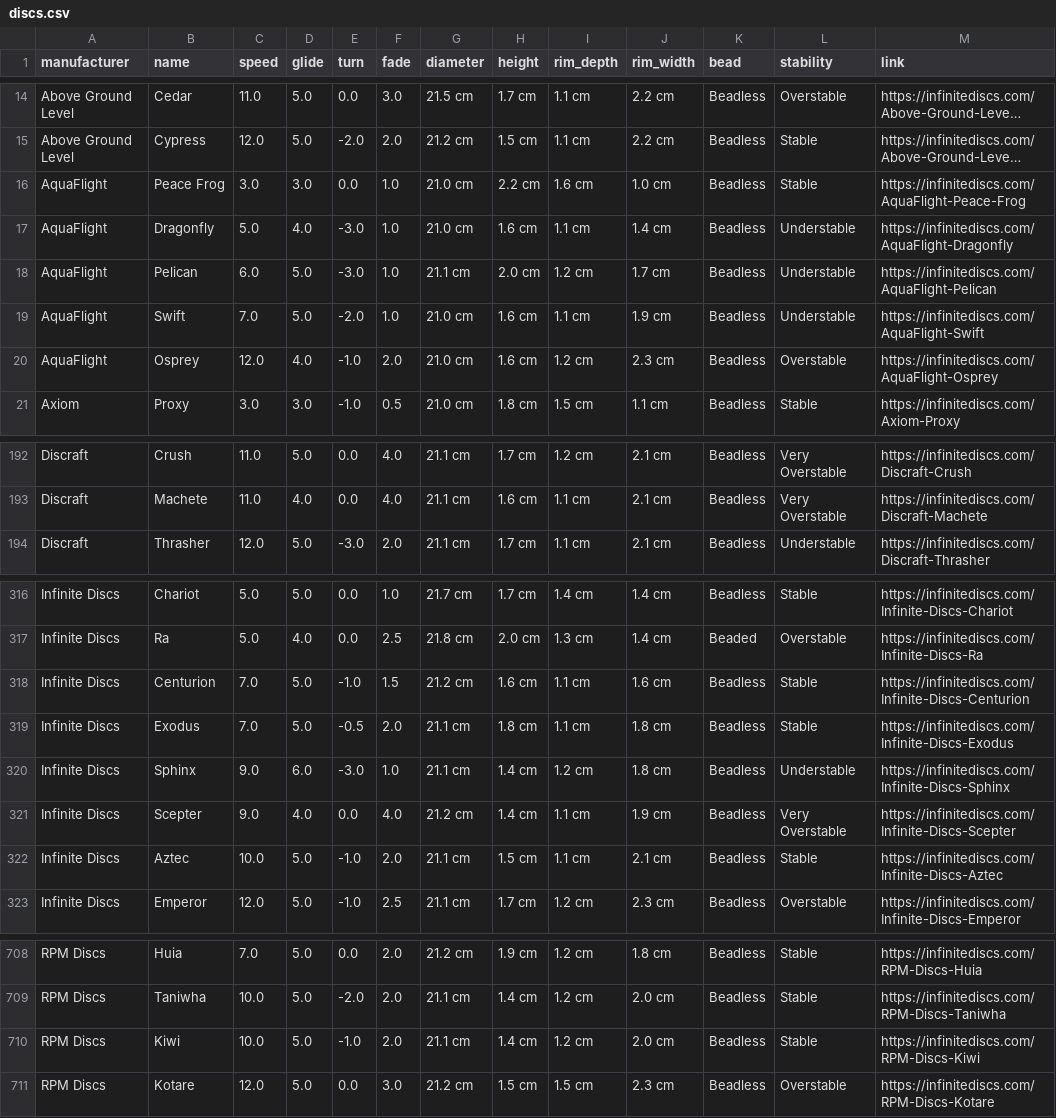
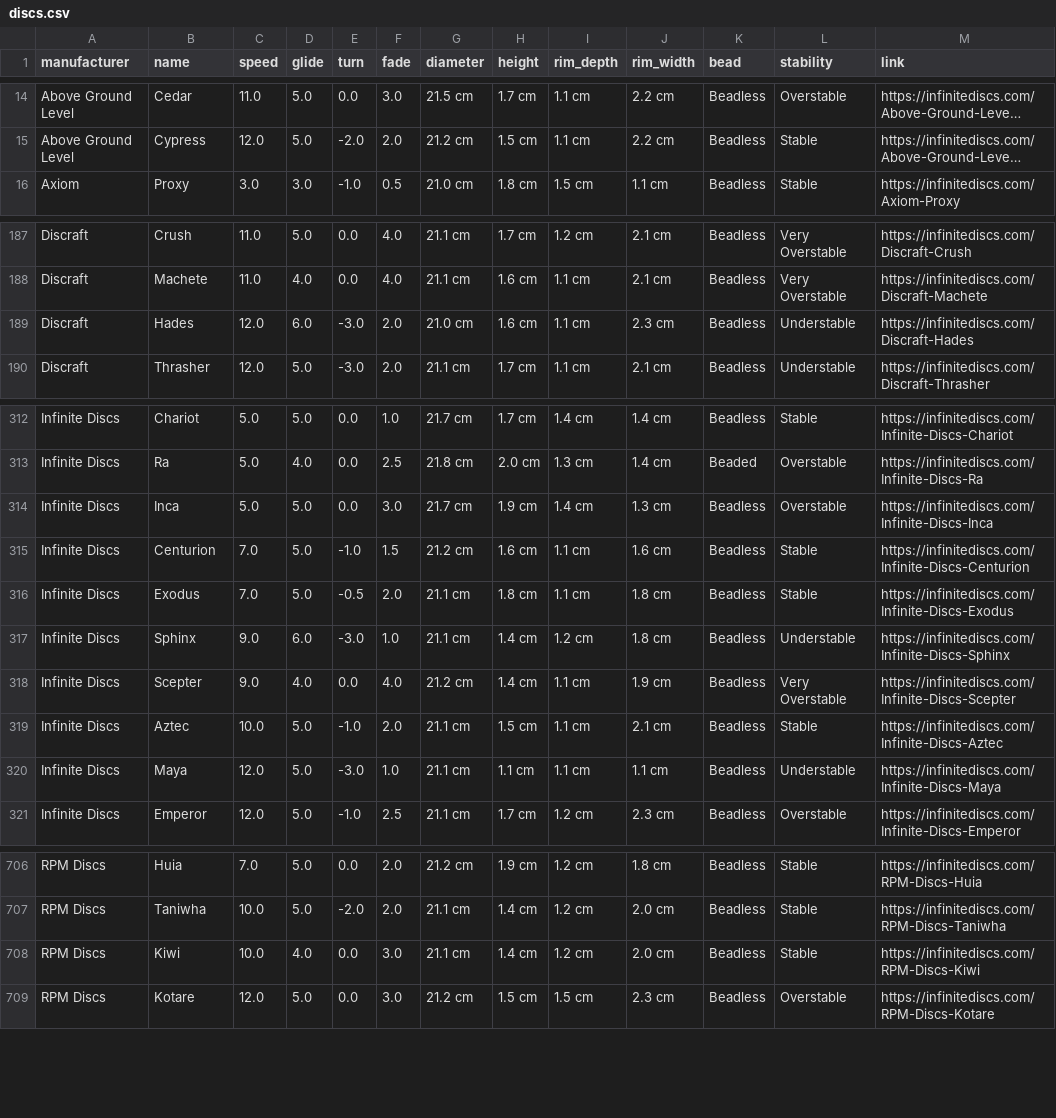
Before and after one commit to schwadan001/disc-chart, a CSV file: discs.csv, drawn as a sheet; only a part is shown, gaps mark what is left out; long unchanged cells end in …; removed rows and columns are numbered as before the commit, all else as after; the diff covers the shown part only; the diff names each change by its address in the sheet, - before the commit and + after, or states it on an @@ line.

Commit message:
update discs

```diff
--- a/discs.csv
+++ b/discs.csv
-row 16: AquaFlight | Peace Frog | 3.0 | 3.0 | 0.0 | 1.0 | 21.0 cm | 2.2 cm | 1.6 cm | 1.0 cm | Beadless | Stable | https://infinitediscs.com/AquaFlight-Peace-Frog
-row 17: AquaFlight | Dragonfly | 5.0 | 4.0 | -3.0 | 1.0 | 21.0 cm | 1.6 cm | 1.1 cm | 1.4 cm | Beadless | Understable | https://infinitediscs.com/AquaFlight-Dragonfly
-row 18: AquaFlight | Pelican | 6.0 | 5.0 | -3.0 | 1.0 | 21.1 cm | 2.0 cm | 1.2 cm | 1.7 cm | Beadless | Understable | https://infinitediscs.com/AquaFlight-Pelican
-row 19: AquaFlight | Swift | 7.0 | 5.0 | -2.0 | 1.0 | 21.0 cm | 1.6 cm | 1.1 cm | 1.9 cm | Beadless | Understable | https://infinitediscs.com/AquaFlight-Swift
-row 20: AquaFlight | Osprey | 12.0 | 4.0 | -1.0 | 2.0 | 21.0 cm | 1.6 cm | 1.2 cm | 2.3 cm | Beadless | Overstable | https://infinitediscs.com/AquaFlight-Osprey
+row 189: Discraft | Hades | 12.0 | 6.0 | -3.0 | 2.0 | 21.0 cm | 1.6 cm | 1.1 cm | 2.3 cm | Beadless | Understable | https://infinitediscs.com/Discraft-Hades
+row 314: Infinite Discs | Inca | 5.0 | 5.0 | 0.0 | 3.0 | 21.7 cm | 1.9 cm | 1.4 cm | 1.3 cm | Beadless | Overstable | https://infinitediscs.com/Infinite-Discs-Inca
+row 320: Infinite Discs | Maya | 12.0 | 5.0 | -3.0 | 1.0 | 21.1 cm | 1.1 cm | 1.1 cm | 1.1 cm | Beadless | Understable | https://infinitediscs.com/Infinite-Discs-Maya
-D708 (glide): 5.0
+D708 (glide): 4.0
-E708 (turn): -1.0
+E708 (turn): 0.0
-F708 (fade): 2.0
+F708 (fade): 3.0
```
Also changed, not shown: 1 edited cell elsewhere in this file, 1 other file.
